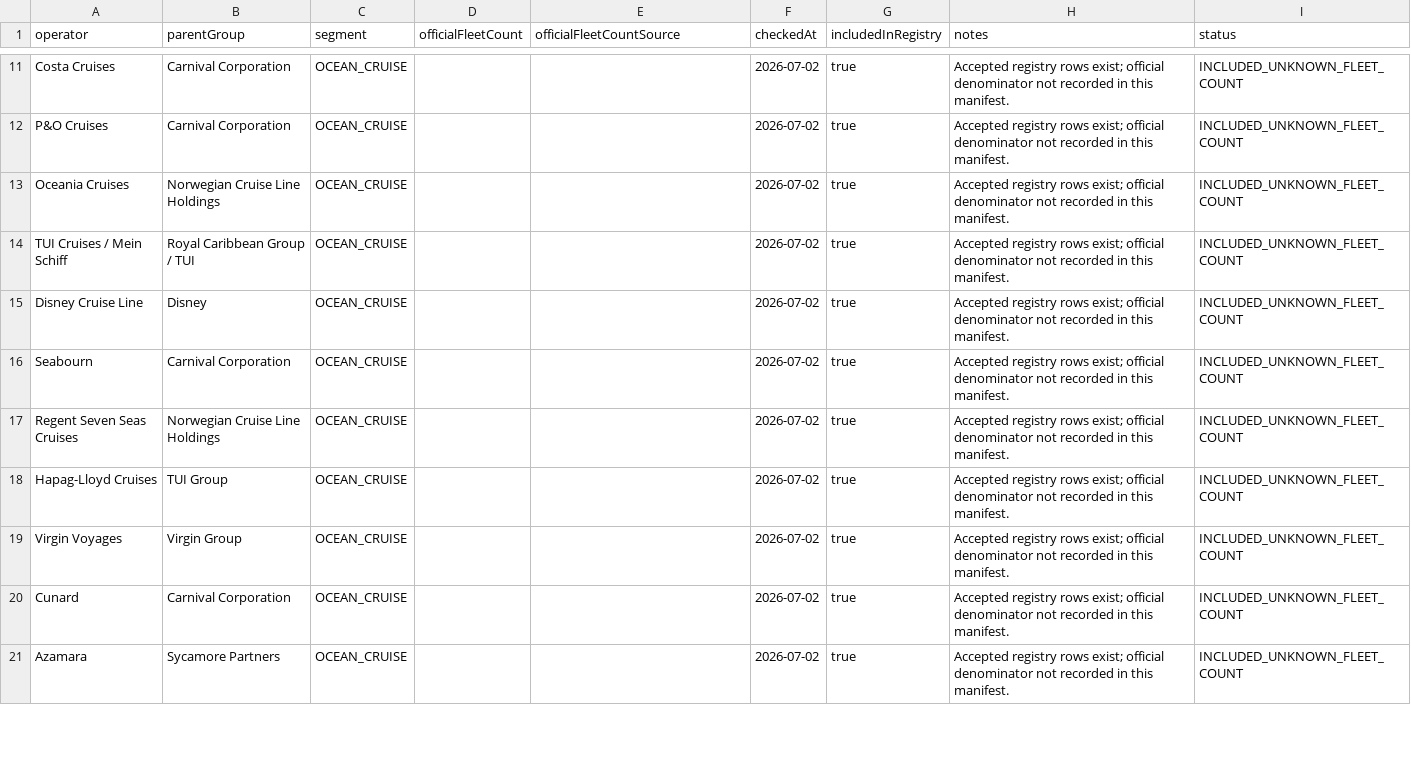
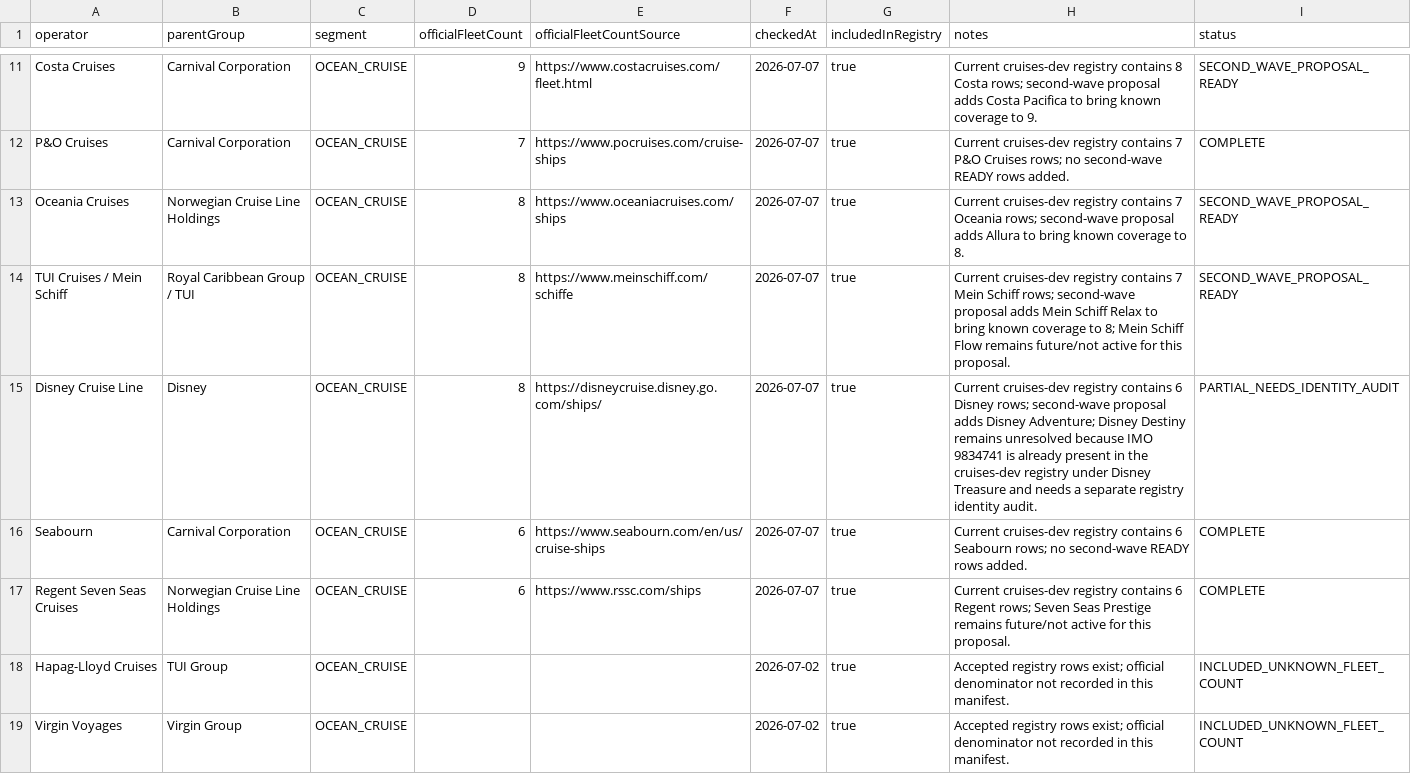
Before and after one commit to Uni1987/paperstraw, a CSV file: data/cruises/operator-coverage-manifest.csv, drawn as a sheet; only a part is shown, gaps mark what is left out; the shorter side is filled out with more unchanged rows; the diff covers the shown part only; the diff names each change by its address in the sheet, - before the commit and + after, or states it on an @@ line.

Commit message:
Add second-wave cruise registry expansion proposal

```diff
--- a/data/cruises/operator-coverage-manifest.csv
+++ b/data/cruises/operator-coverage-manifest.csv
-D11 (officialFleetCount): (empty)
+D11 (officialFleetCount): 9
-E11 (officialFleetCountSource): (empty)
+E11 (officialFleetCountSource): https://www.costacruises.com/fleet.html
-F11:F17 (checkedAt): 2026-07-02
+F11:F17 (checkedAt): 2026-07-07
-H11 (notes): Accepted registry rows exist; official denominator not recorded in this manifest.
+H11 (notes): Current cruises-dev registry contains 8 Costa rows; second-wave proposal adds Costa Pacifica to bring known coverage to 9.
-I11 (status): INCLUDED_UNKNOWN_FLEET_COUNT
+I11 (status): SECOND_WAVE_PROPOSAL_READY
-D12 (officialFleetCount): (empty)
+D12 (officialFleetCount): 7
-E12 (officialFleetCountSource): (empty)
+E12 (officialFleetCountSource): https://www.pocruises.com/cruise-ships
-H12 (notes): Accepted registry rows exist; official denominator not recorded in this manifest.
+H12 (notes): Current cruises-dev registry contains 7 P&O Cruises rows; no second-wave READY rows added.
-I12 (status): INCLUDED_UNKNOWN_FLEET_COUNT
+I12 (status): COMPLETE
-D13:D15 (officialFleetCount): (empty)
+D13:D15 (officialFleetCount): 8
-E13 (officialFleetCountSource): (empty)
+E13 (officialFleetCountSource): https://www.oceaniacruises.com/ships
-H13 (notes): Accepted registry rows exist; official denominator not recorded in this manifest.
+H13 (notes): Current cruises-dev registry contains 7 Oceania rows; second-wave proposal adds Allura to bring known coverage to 8.
-I13:I14 (status): INCLUDED_UNKNOWN_FLEET_COUNT
+I13:I14 (status): SECOND_WAVE_PROPOSAL_READY
-E14 (officialFleetCountSource): (empty)
+E14 (officialFleetCountSource): https://www.meinschiff.com/schiffe
-H14 (notes): Accepted registry rows exist; official denominator not recorded in this manifest.
+H14 (notes): Current cruises-dev registry contains 7 Mein Schiff rows; second-wave proposal adds Mein Schiff Relax to bring known coverage to 8; Mein Schiff Flow remains future/not active for this proposal.
-E15 (officialFleetCountSource): (empty)
+E15 (officialFleetCountSource): https://disneycruise.disney.go.com/ships/
-H15 (notes): Accepted registry rows exist; official denominator not recorded in this manifest.
+H15 (notes): Current cruises-dev registry contains 6 Disney rows; second-wave proposal adds Disney Adventure; Disney Destiny remains unresolved because IMO 9834741 is already present in the cruises-dev registry under Disney Treasure and needs a separate registry identity audit.
-I15 (status): INCLUDED_UNKNOWN_FLEET_COUNT
+I15 (status): PARTIAL_NEEDS_IDENTITY_AUDIT
-D16:D17 (officialFleetCount): (empty)
+D16:D17 (officialFleetCount): 6
-E16 (officialFleetCountSource): (empty)
+E16 (officialFleetCountSource): https://www.seabourn.com/en/us/cruise-ships
-H16 (notes): Accepted registry rows exist; official denominator not recorded in this manifest.
+H16 (notes): Current cruises-dev registry contains 6 Seabourn rows; no second-wave READY rows added.
-I16:I17 (status): INCLUDED_UNKNOWN_FLEET_COUNT
+I16:I17 (status): COMPLETE
-E17 (officialFleetCountSource): (empty)
+E17 (officialFleetCountSource): https://www.rssc.com/ships
-H17 (notes): Accepted registry rows exist; official denominator not recorded in this manifest.
+H17 (notes): Current cruises-dev registry contains 6 Regent rows; Seven Seas Prestige remains future/not active for this proposal.
```
Also changed, not shown: 44 edited cells elsewhere in this file, 4 other files.
